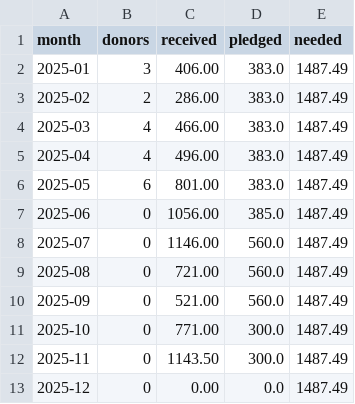
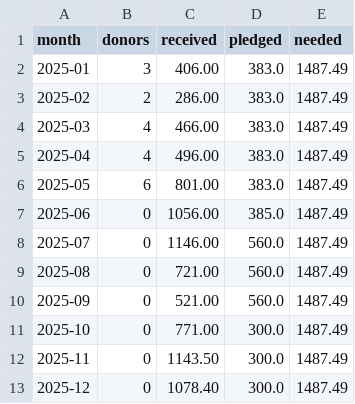
Before and after one commit to CultivationSpace/donations, a TSV file: web/donations.tsv, drawn as a sheet.

Commit message:
Update donations.tsv

```diff
--- a/web/donations.tsv
+++ b/web/donations.tsv
@@ -12,2 +12,2 @@ month	donors	received	pledged	needed
 2025-11	0	1143.50	300.0	1487.49
-2025-12	0	0.00	0.0	1487.49
+2025-12	0	1078.40	300.0	1487.49
```
